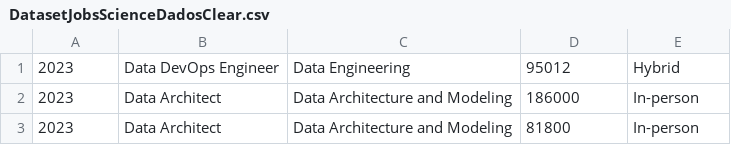
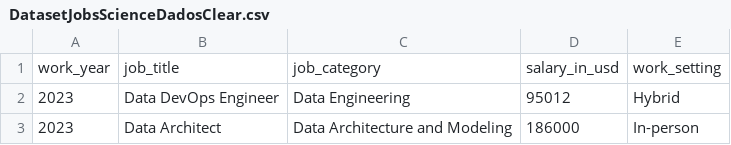
Before and after one commit to CaioMoraes38/mining_Data_Jobs_salaries_data_science, a CSV file: 0-Datasets/DatasetJobsScienceDadosClear.csv, drawn as a sheet; only a part is shown; the shorter side is filled out with more unchanged rows.

```diff
--- a/0-Datasets/DatasetJobsScienceDadosClear.csv
+++ b/0-Datasets/DatasetJobsScienceDadosClear.csv
@@ -1 +1,2 @@
+work_year,job_title,job_category,salary_in_usd,work_setting
 2023,Data DevOps Engineer,Data Engineering,95012,Hybrid
```
Also changed, not shown: 1 other file.
